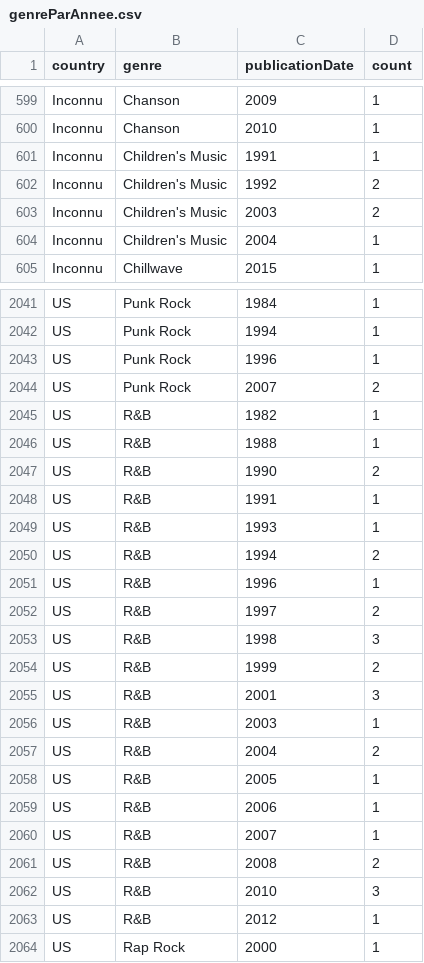
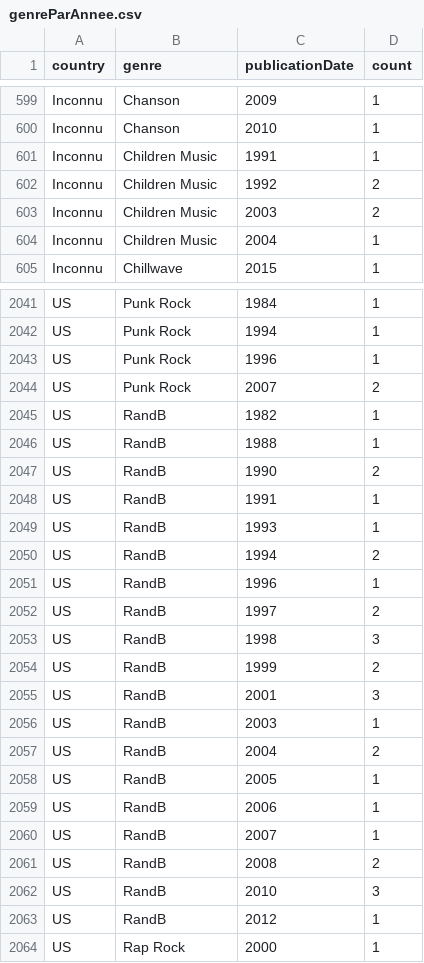
Before and after one commit to michael-marynowicz/visualisation-information, a CSV file: genreParAnnee.csv, drawn as a sheet; only a part is shown, gaps mark what is left out; the diff covers the shown part only.

Commit message:
button clear all genres

```diff
--- a/genreParAnnee.csv
+++ b/genreParAnnee.csv
@@ -600,6 +600,6 @@
 "Inconnu","Chanson","2010",1
-"Inconnu","Children's Music","1991",1
-"Inconnu","Children's Music","1992",2
-"Inconnu","Children's Music","2003",2
-"Inconnu","Children's Music","2004",1
+"Inconnu","Children Music","1991",1
+"Inconnu","Children Music","1992",2
+"Inconnu","Children Music","2003",2
+"Inconnu","Children Music","2004",1
 "Inconnu","Chillwave","2015",1
@@ -2044,21 +2044,21 @@
 "US","Punk Rock","2007",2
-"US","R&B","1982",1
-"US","R&B","1988",1
-"US","R&B","1990",2
-"US","R&B","1991",1
-"US","R&B","1993",1
-"US","R&B","1994",2
-"US","R&B","1996",1
-"US","R&B","1997",2
-"US","R&B","1998",3
-"US","R&B","1999",2
-"US","R&B","2001",3
-"US","R&B","2003",1
-"US","R&B","2004",2
-"US","R&B","2005",1
-"US","R&B","2006",1
-"US","R&B","2007",1
-"US","R&B","2008",2
-"US","R&B","2010",3
-"US","R&B","2012",1
+"US","RandB","1982",1
+"US","RandB","1988",1
+"US","RandB","1990",2
+"US","RandB","1991",1
+"US","RandB","1993",1
+"US","RandB","1994",2
+"US","RandB","1996",1
+"US","RandB","1997",2
+"US","RandB","1998",3
+"US","RandB","1999",2
+"US","RandB","2001",3
+"US","RandB","2003",1
+"US","RandB","2004",2
+"US","RandB","2005",1
+"US","RandB","2006",1
+"US","RandB","2007",1
+"US","RandB","2008",2
+"US","RandB","2010",3
+"US","RandB","2012",1
 "US","Rap Rock","2000",1
```
Also changed, not shown: 21 edited cells elsewhere in this file, locationInfo.csv, 1 other file.
